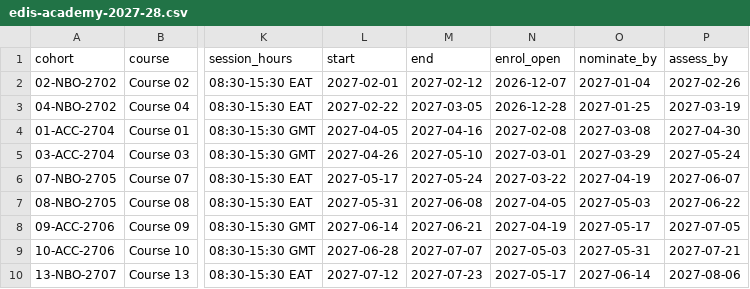
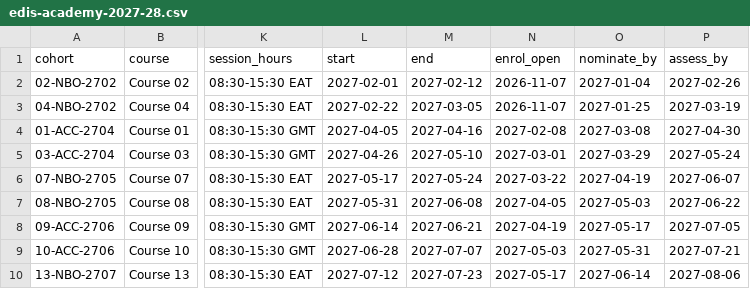
Before and after one commit to jmedisgov-design/WEBSITE, a CSV file: assets/downloads/edis-academy-2027-28.csv, drawn as a sheet; only a part is shown, gaps mark what is left out; the diff names each change by its address in the sheet, - before the commit and + after, or states it on an @@ line.

```diff
--- a/assets/downloads/edis-academy-2027-28.csv
+++ b/assets/downloads/edis-academy-2027-28.csv
-N2 (enrol_open): 2026-12-07
+N2 (enrol_open): 2026-11-07
-N3 (enrol_open): 2026-12-28
+N3 (enrol_open): 2026-11-07
```
Also changed, not shown: 5 other files.
